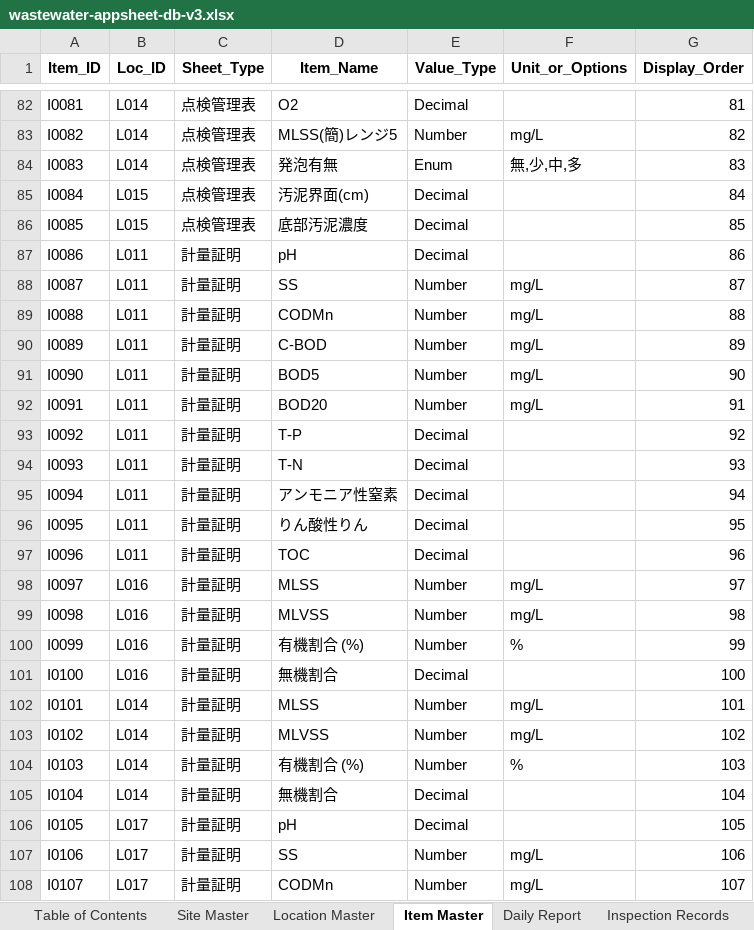
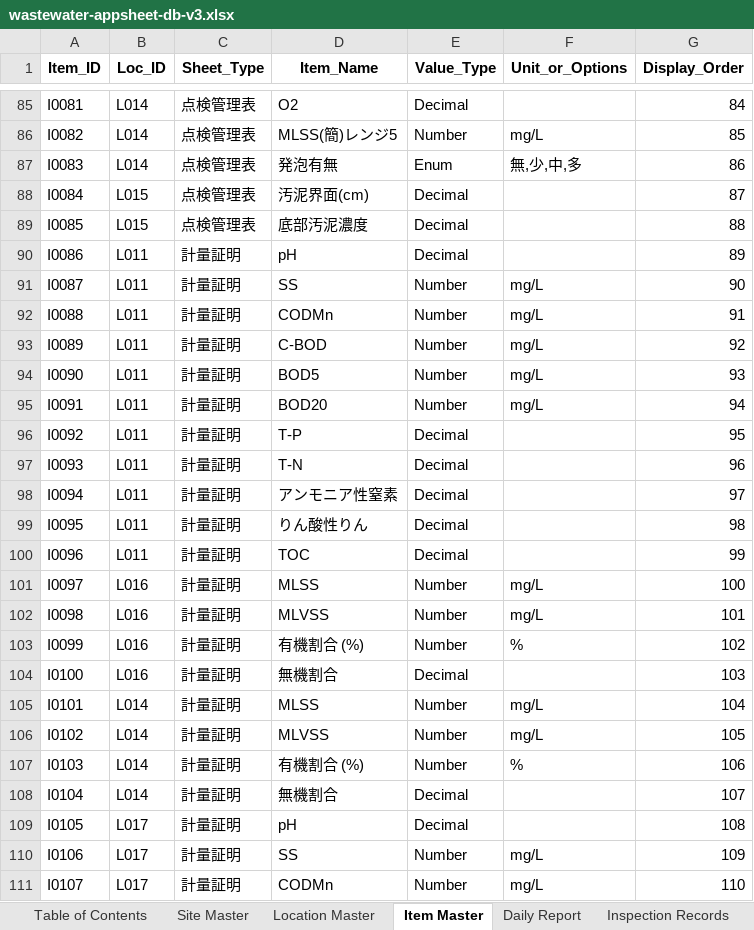
Before and after one commit to f-ebe-lgtm/kbl-wastewater-app, an Excel workbook: wastewater-appsheet-db-v3.xlsx, sheet Item Master, drawn as a sheet; only a part is shown, gaps mark what is left out; values as stored, in another font and other column widths than the file's, no borders; addresses are those after the commit; the diff covers the shown part only; the diff names each change by its address in the sheet, - before the commit and + after, or states it on an @@ line.

```diff
--- a/wastewater-appsheet-db-v3.xlsx (sheet Item Master)
+++ b/wastewater-appsheet-db-v3.xlsx (sheet Item Master)
-G85 (Display_Order): 81
+G85 (Display_Order): 84
-G86 (Display_Order): 82
+G86 (Display_Order): 85
-G87 (Display_Order): 83
+G87 (Display_Order): 86
-G88 (Display_Order): 84
+G88 (Display_Order): 87
-G89 (Display_Order): 85
+G89 (Display_Order): 88
-G90 (Display_Order): 86
+G90 (Display_Order): 89
-G91 (Display_Order): 87
+G91 (Display_Order): 90
-G92 (Display_Order): 88
+G92 (Display_Order): 91
-G93 (Display_Order): 89
+G93 (Display_Order): 92
-G94 (Display_Order): 90
+G94 (Display_Order): 93
-G95 (Display_Order): 91
+G95 (Display_Order): 94
-G96 (Display_Order): 92
+G96 (Display_Order): 95
-G97 (Display_Order): 93
+G97 (Display_Order): 96
-G98 (Display_Order): 94
+G98 (Display_Order): 97
-G99 (Display_Order): 95
+G99 (Display_Order): 98
-G100 (Display_Order): 96
+G100 (Display_Order): 99
-G101 (Display_Order): 97
+G101 (Display_Order): 100
-G102 (Display_Order): 98
+G102 (Display_Order): 101
-G103 (Display_Order): 99
+G103 (Display_Order): 102
-G104 (Display_Order): 100
+G104 (Display_Order): 103
-G105 (Display_Order): 101
+G105 (Display_Order): 104
-G106 (Display_Order): 102
+G106 (Display_Order): 105
-G107 (Display_Order): 103
+G107 (Display_Order): 106
-G108 (Display_Order): 104
+G108 (Display_Order): 107
-G109 (Display_Order): 105
+G109 (Display_Order): 108
-G110 (Display_Order): 106
+G110 (Display_Order): 109
-G111 (Display_Order): 107
+G111 (Display_Order): 110
```
Also changed, not shown: 7 added rows and 175 edited cells elsewhere in this sheet, sheet Inspection Records, sheet Daily Report, 1 other file.
